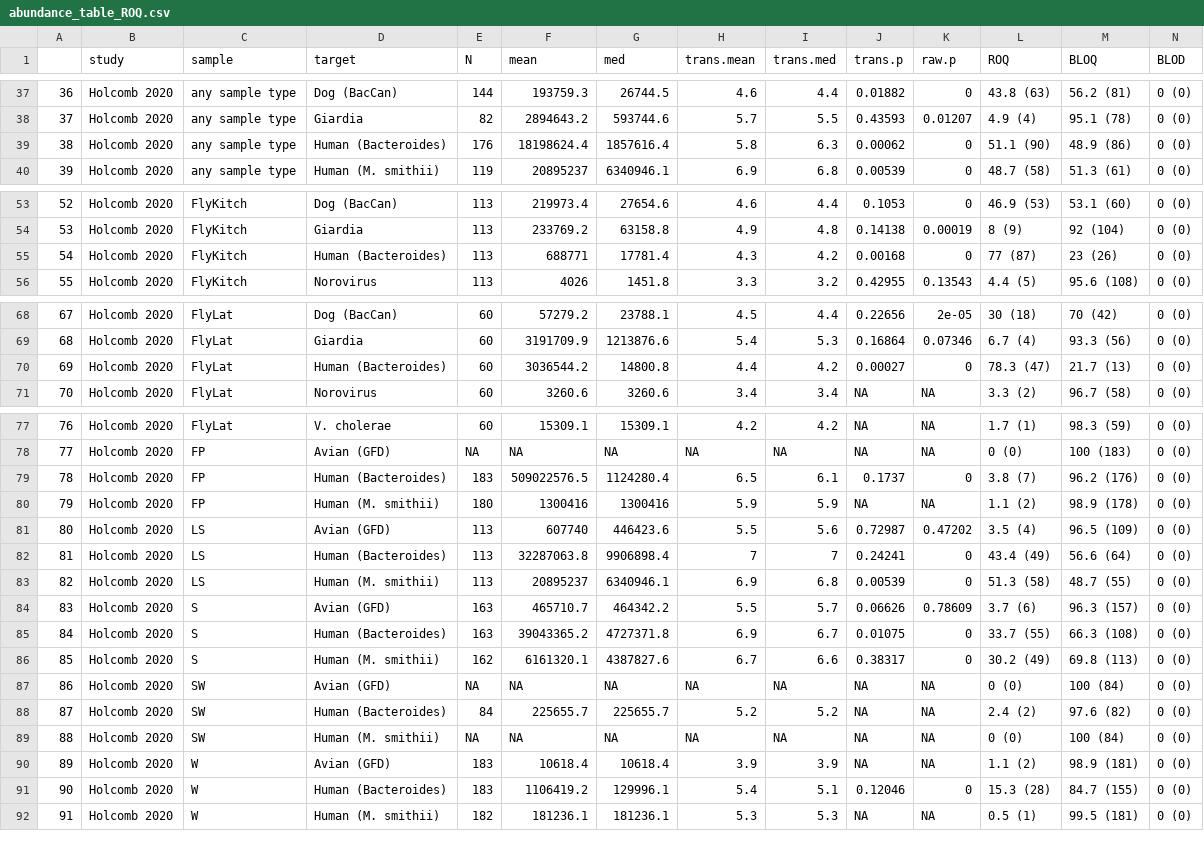
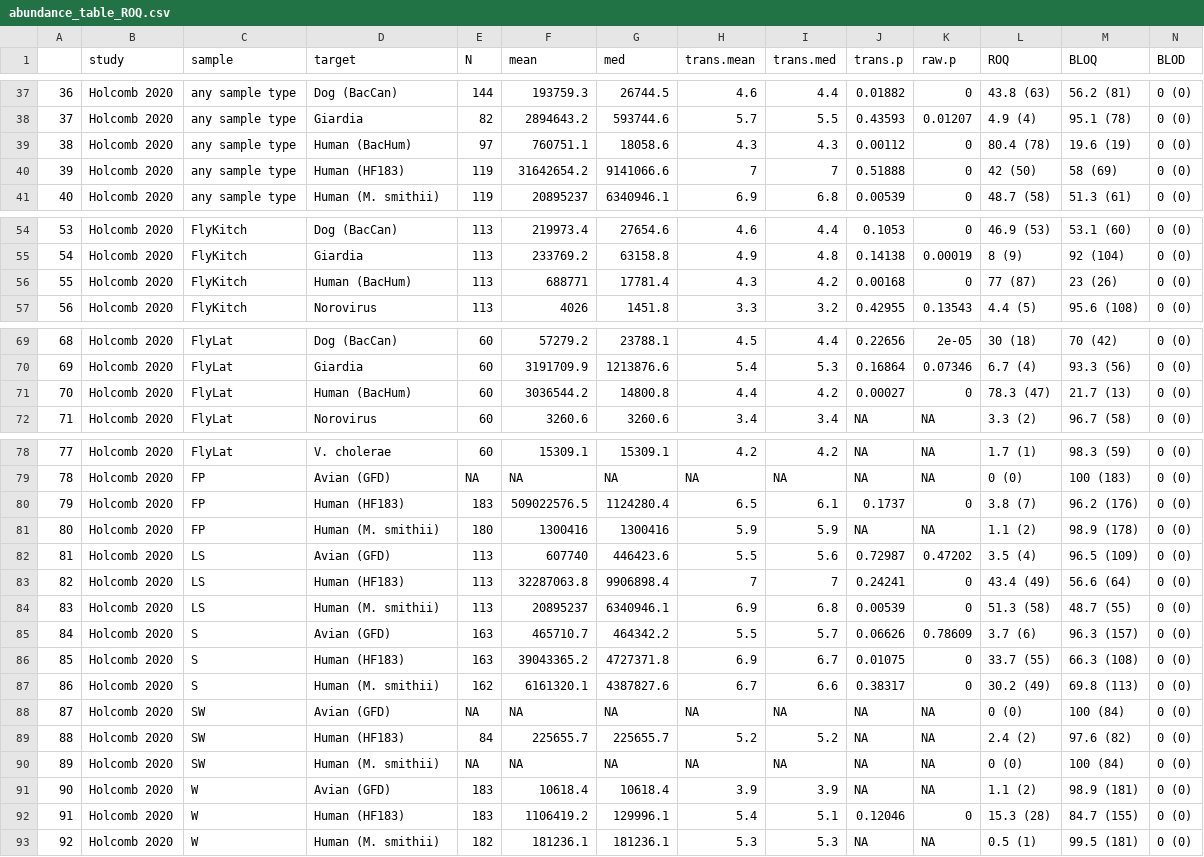
Before and after one commit to amertens/wash-ipd, a CSV file: figures/abundance_table_ROQ.csv, drawn as a sheet; only a part is shown, gaps mark what is left out; addresses are those after the commit; the diff names each change by its address in the sheet, - before the commit and + after, or states it on an @@ line.

```diff
--- a/figures/abundance_table_ROQ.csv
+++ b/figures/abundance_table_ROQ.csv
+row 39: 38 | Holcomb 2020 | any sample type | Human (BacHum) | 97 | 760751.1 | 18058.6 | 4.3 | 4.3 | 0.00112 | 0 | 80.4 (78) | 19.6 (19) | 0 (0)
@@ column A renumbered from row 40 down @@
-D40 (target): Human (Bacteroides)
+D40 (target): Human (HF183)
-E40 (N): 176
+E40 (N): 119
-F40 (mean): 18198624.4
+F40 (mean): 31642654.2
-G40 (med): 1857616.4
+G40 (med): 9141066.6
-H40 (trans.mean): 5.8
+H40 (trans.mean): 7
-I40 (trans.med): 6.3
+I40 (trans.med): 7
-J40 (trans.p): 0.00062
+J40 (trans.p): 0.51888
-L40 (ROQ): 51.1 (90)
+L40 (ROQ): 42 (50)
-M40 (BLOQ): 48.9 (86)
+M40 (BLOQ): 58 (69)
-D56 (target): Human (Bacteroides)
+D56 (target): Human (BacHum)
-D71 (target): Human (Bacteroides)
+D71 (target): Human (BacHum)
-D80 (target): Human (Bacteroides)
+D80 (target): Human (HF183)
-D83 (target): Human (Bacteroides)
+D83 (target): Human (HF183)
-D86 (target): Human (Bacteroides)
+D86 (target): Human (HF183)
-D89 (target): Human (Bacteroides)
+D89 (target): Human (HF183)
-D92 (target): Human (Bacteroides)
+D92 (target): Human (HF183)
```
Also changed, not shown: data/tab1_template.csv, 35 other files.
